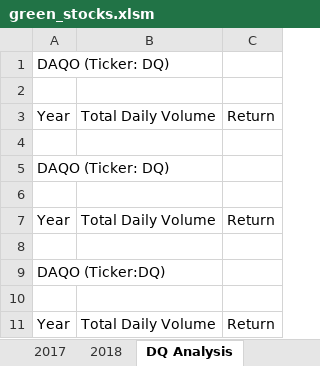
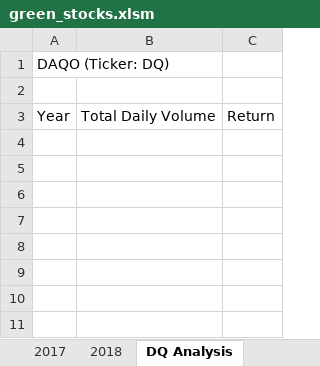
Before and after one commit to LynMcJo06/stock-analysis, an Excel workbook: green_stocks.xlsm, sheet DQ Analysis, drawn as a sheet; values as stored, in another font and other column widths than the file's, no borders; the diff names each change by its address in the sheet, - before the commit and + after, or states it on an @@ line.

Commit message:
Module 2.2.1 Excel Spreadsheet
For this version, I returned the VBA to the range and cells code.  The version that I created prior to the two skill drills.  I am ready to move to the next module.

```diff
--- a/green_stocks.xlsm (sheet DQ Analysis)
+++ b/green_stocks.xlsm (sheet DQ Analysis)
-row 4: (empty)
-row 5: DAQO (Ticker: DQ)
-row 6: (empty)
-row 7: Year | Total Daily Volume | Return
-row 8: (empty)
-row 9: DAQO (Ticker:DQ)
-row 10: (empty)
-row 11: Year | Total Daily Volume | Return
```
